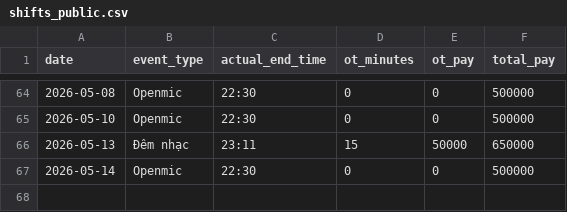
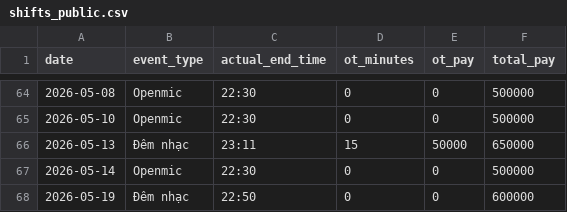
Before and after one commit to taitd1604/Sal_Repo, a CSV file: data/shifts_public.csv, drawn as a sheet; only a part is shown, gaps mark what is left out; the diff names each change by its address in the sheet, - before the commit and + after, or states it on an @@ line.

```diff
--- a/data/shifts_public.csv
+++ b/data/shifts_public.csv
+row 68: 2026-05-19 | Đêm nhạc | 22:50 | 0 | 0 | 600000
```
